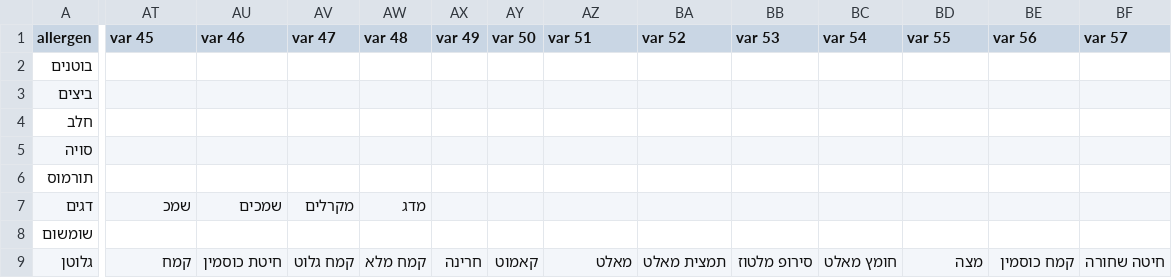
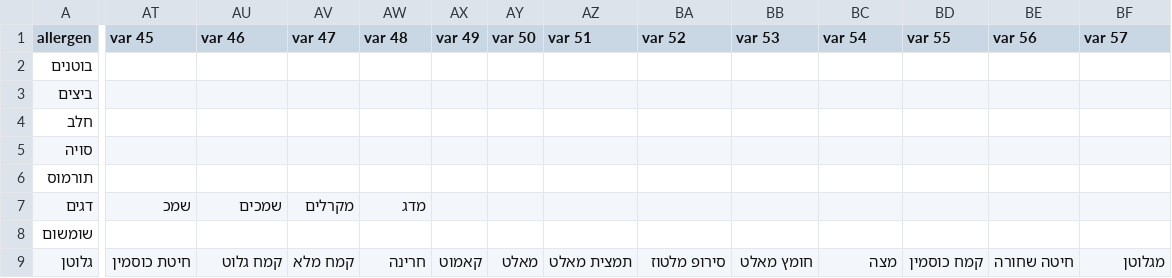
Before and after one commit to nirp0109/whattoeat, a CSV file: allergens.csv, drawn as a sheet; only a part is shown, gaps mark what is left out; the diff covers the shown part only; the diff names each change by its address in the sheet, - before the commit and + after, or states it on an @@ line.

Commit message:
remove flour from allergen

```diff
--- a/allergens.csv
+++ b/allergens.csv
-AT9 (var 45): קמח
+AT9 (var 45): חיטת כוסמין
-AU9 (var 46): חיטת כוסמין
+AU9 (var 46): קמח גלוט
-AV9 (var 47): קמח גלוט
+AV9 (var 47): קמח מלא
-AW9 (var 48): קמח מלא
+AW9 (var 48): חרינה
-AX9 (var 49): חרינה
+AX9 (var 49): קאמוט
-AY9 (var 50): קאמוט
+AY9 (var 50): מאלט
-AZ9 (var 51): מאלט
+AZ9 (var 51): תמצית מאלט
-BA9 (var 52): תמצית מאלט
+BA9 (var 52): סירופ מלטוז
-BB9 (var 53): סירופ מלטוז
+BB9 (var 53): חומץ מאלט
-BC9 (var 54): חומץ מאלט
+BC9 (var 54): מצה
-BD9 (var 55): מצה
+BD9 (var 55): קמח כוסמין
-BE9 (var 56): קמח כוסמין
+BE9 (var 56): חיטה שחורה
-BF9 (var 57): חיטה שחורה
+BF9 (var 57): מגלוטן
```
Also changed, not shown: 1 edited cell elsewhere in this file.
